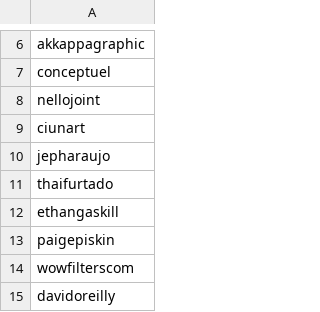
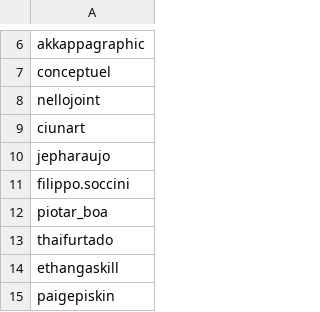
Before and after one commit to edoardottt/spark-ar-creators, a CSV file: creators.csv, drawn as a sheet; only a part is shown, gaps mark what is left out; the shorter side is filled out with more unchanged rows.

Commit message:
Update creators.csv

```diff
--- a/creators.csv
+++ b/creators.csv
@@ -10,2 +10,4 @@ ciunart,
 jepharaujo,
+filippo.soccini,
+piotar_boa,
 thaifurtado,
```
